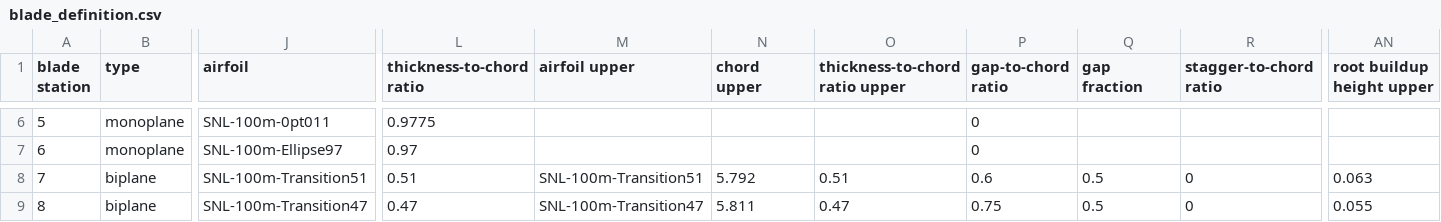
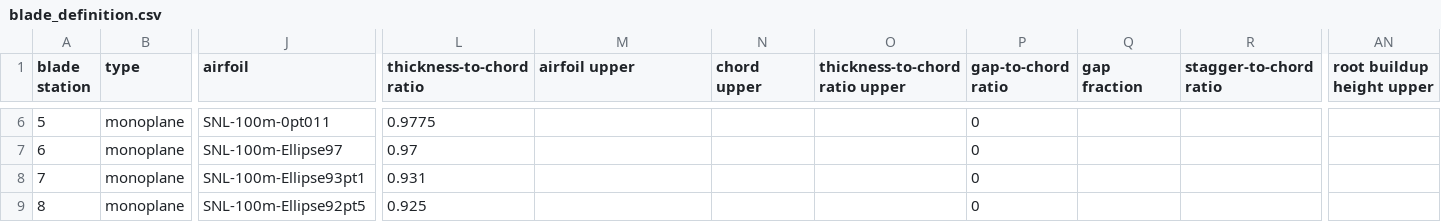
Before and after one commit to perryjohnson/biplaneblade, a CSV file: biplane_flap-sym_no-stagger/blade_definition.csv, drawn as a sheet; only a part is shown, gaps mark what is left out; the diff covers the shown part only; the diff names each change by its address in the sheet, - before the commit and + after, or states it on an @@ line.

Commit message:
refined (smoothed) the root joint on biplane blade 1

```diff
--- a/biplane_flap-sym_no-stagger/blade_definition.csv
+++ b/biplane_flap-sym_no-stagger/blade_definition.csv
-B8:B9 (type): biplane
+B8:B9 (type): monoplane
-J8 (airfoil): SNL-100m-Transition51
+J8 (airfoil): SNL-100m-Ellipse93pt1
-L8 (thickness-to-chord ratio): 0.51
+L8 (thickness-to-chord ratio): 0.931
-M8 (airfoil upper): SNL-100m-Transition51
+M8 (airfoil upper): (empty)
-N8 (chord upper): 5.792
+N8 (chord upper): (empty)
-O8 (thickness-to-chord ratio upper): 0.51
+O8 (thickness-to-chord ratio upper): (empty)
-P8 (gap-to-chord ratio): 0.6
+P8 (gap-to-chord ratio): 0
-Q8:Q9 (gap fraction): 0.5
+Q8:Q9 (gap fraction): (empty)
-R8:R9 (stagger-to-chord ratio): 0
+R8:R9 (stagger-to-chord ratio): (empty)
-AN8 (root buildup height upper): 0.063
+AN8 (root buildup height upper): (empty)
-J9 (airfoil): SNL-100m-Transition47
+J9 (airfoil): SNL-100m-Ellipse92pt5
-L9 (thickness-to-chord ratio): 0.47
+L9 (thickness-to-chord ratio): 0.925
-M9 (airfoil upper): SNL-100m-Transition47
+M9 (airfoil upper): (empty)
-N9 (chord upper): 5.811
+N9 (chord upper): (empty)
-O9 (thickness-to-chord ratio upper): 0.47
+O9 (thickness-to-chord ratio upper): (empty)
-P9 (gap-to-chord ratio): 0.75
+P9 (gap-to-chord ratio): 0
-AN9 (root buildup height upper): 0.055
+AN9 (root buildup height upper): (empty)
```
Also changed, not shown: 60 edited cells elsewhere in this file, 1 other file.
